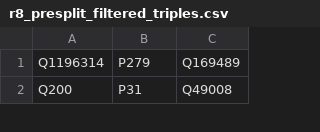
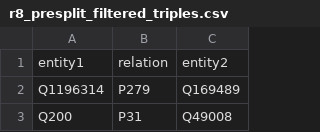
Before and after one commit to niklasamslgruber/textKGCN, a CSV file: _data/wikidata/triples/r8_presplit_filtered_triples.csv, drawn as a sheet; only a part is shown; the diff names each change by its address in the sheet, - before the commit and + after, or states it on an @@ line.

```diff
--- a/_data/wikidata/triples/r8_presplit_filtered_triples.csv
+++ b/_data/wikidata/triples/r8_presplit_filtered_triples.csv
+row 1: entity1 | relation | entity2
```
Also changed, not shown: _data/wikidata/data/r8_presplit_entity2id.csv, 8 other files.
